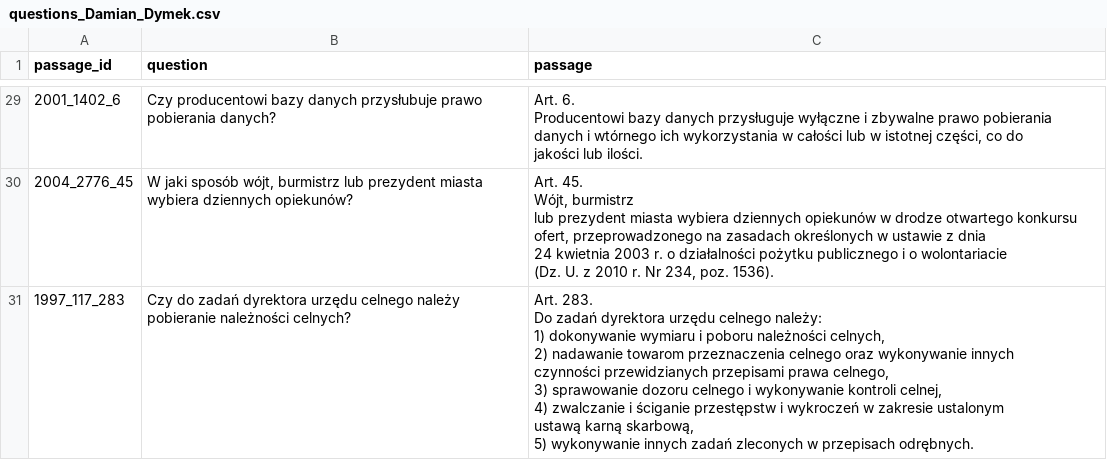
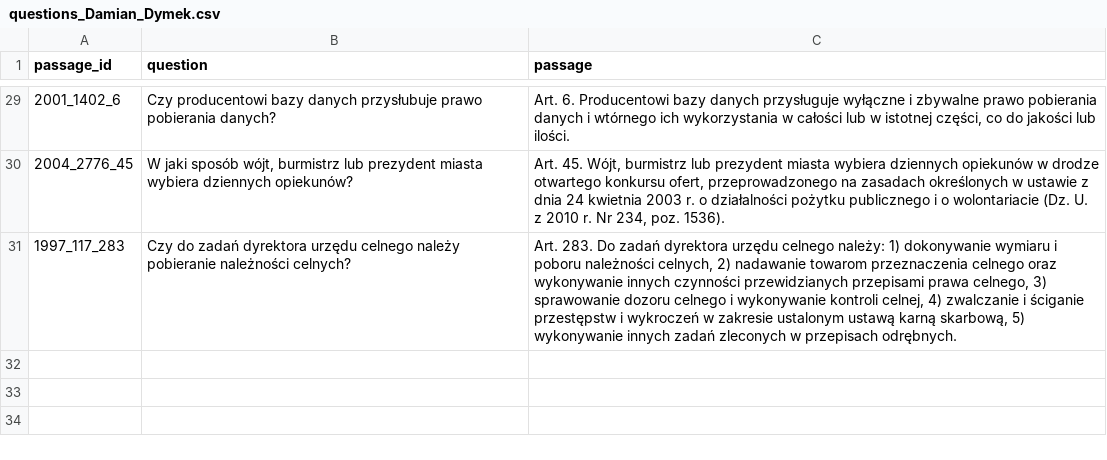
Before and after one commit to Zhylkaaa/simple-legal-questions-pl, a CSV file: questions_Damian_Dymek.csv, drawn as a sheet; only a part is shown, gaps mark what is left out; the diff covers the shown part only; the diff names each change by its address in the sheet, - before the commit and + after, or states it on an @@ line.

```diff
--- a/questions_Damian_Dymek.csv
+++ b/questions_Damian_Dymek.csv
-C29 (passage): …lub ilości.
+C29 (passage): …lub ilości.
-C30 (passage): …poz. 1536).
+C30 (passage): …poz. 1536).
-C31 (passage): …przepisach odrębnych.
+C31 (passage): …przepisach odrębnych.
```
Also changed, not shown: 27 edited cells elsewhere in this file.
